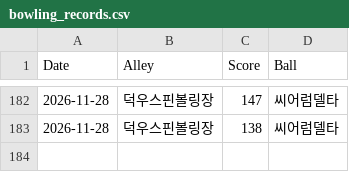
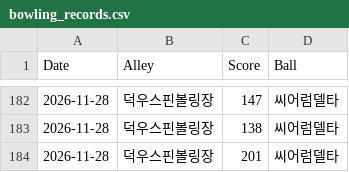
Before and after one commit to shadowqqq-bot/bowling, a CSV file: bowling_records.csv, drawn as a sheet; only a part is shown, gaps mark what is left out.

Commit message:
새 볼링 점수 추가

```diff
--- a/bowling_records.csv
+++ b/bowling_records.csv
@@ -183 +183,2 @@ Date,Alley,Score,Ball
 2026-11-28,덕우스핀볼링장,138,씨어럼델타
+2026-11-28,덕우스핀볼링장,201,씨어럼델타
```
